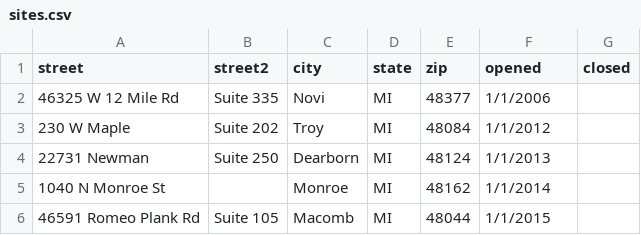
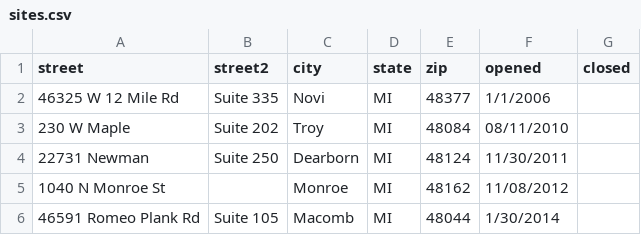
Before and after one commit to NickFenzan/docker-data-warehouse-di, a CSV file: pentaho/data/sites.csv, drawn as a sheet.

Commit message:
Made the site dates accurate

```diff
--- a/pentaho/data/sites.csv
+++ b/pentaho/data/sites.csv
@@ -2,5 +2,5 @@ street,street2,city,state,zip,opened,closed
 46325 W 12 Mile Rd,Suite 335,Novi,MI,48377,1/1/2006,
-230 W Maple,Suite 202,Troy,MI,48084,1/1/2012,
-22731 Newman,Suite 250,Dearborn,MI,48124,1/1/2013,
-1040 N Monroe St,,Monroe,MI,48162,1/1/2014,
-46591 Romeo Plank Rd,Suite 105,Macomb,MI,48044,1/1/2015,
+230 W Maple,Suite 202,Troy,MI,48084,08/11/2010,
+22731 Newman,Suite 250,Dearborn,MI,48124,11/30/2011,
+1040 N Monroe St,,Monroe,MI,48162,11/08/2012,
+46591 Romeo Plank Rd,Suite 105,Macomb,MI,48044,1/30/2014,
```
